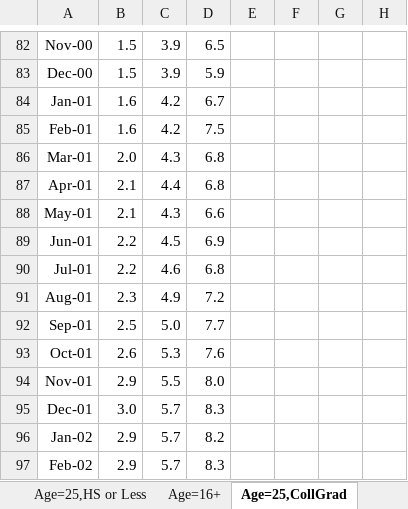
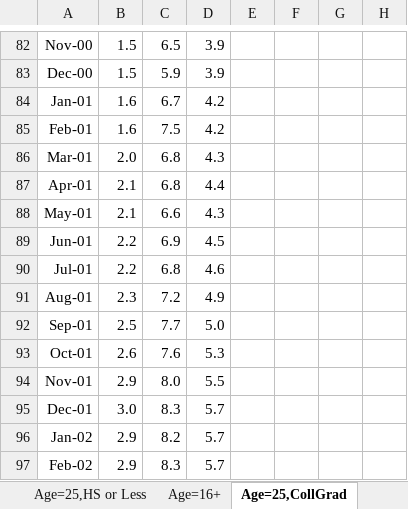
Before and after one commit to mattwaite/JOUR491-Data-Visualization, an Excel workbook: Assignments/excel/Roberts-BLS-Data.xlsx, sheet Age=25,CollGrad, drawn as a sheet; only a part is shown, gaps mark what is left out; values as stored, in another font and other column widths than the file's, no borders; charts and pictures not drawn; the diff covers the shown part only; the diff names each change by its address in the sheet, - before the commit and + after, or states it on an @@ line.

```diff
--- a/Assignments/excel/Roberts-BLS-Data.xlsx (sheet Age=25,CollGrad)
+++ b/Assignments/excel/Roberts-BLS-Data.xlsx (sheet Age=25,CollGrad)
-C82: 3.9
+C82: 6.5
-D82: 6.5
+D82: 3.9
-C83: 3.9
+C83: 5.9
-D83: 5.9
+D83: 3.9
-C84: 4.2
+C84: 6.7
-D84: 6.7
+D84: 4.2
-C85: 4.2
+C85: 7.5
-D85: 7.5
+D85: 4.2
-C86: 4.3
+C86: 6.8
-D86: 6.8
+D86: 4.3
-C87: 4.4
+C87: 6.8
-D87: 6.8
+D87: 4.4
-C88: 4.3
+C88: 6.6
-D88: 6.6
+D88: 4.3
-C89: 4.5
+C89: 6.9
-D89: 6.9
+D89: 4.5
-C90: 4.6
+C90: 6.8
-D90: 6.8
+D90: 4.6
-C91: 4.9
+C91: 7.2
-D91: 7.2
+D91: 4.9
-C92: 5.0
+C92: 7.7
-D92: 7.7
+D92: 5.0
-C93: 5.3
+C93: 7.6
-D93: 7.6
+D93: 5.3
-C94: 5.5
+C94: 8.0
-D94: 8.0
+D94: 5.5
-C95: 5.7
+C95: 8.3
-D95: 8.3
+D95: 5.7
-C96: 5.7
+C96: 8.2
-D96: 8.2
+D96: 5.7
-C97: 5.7
+C97: 8.3
-D97: 8.3
+D97: 5.7
```
Also changed, not shown: 347 edited cells elsewhere in this sheet, charts or pictures, 2 other files.
